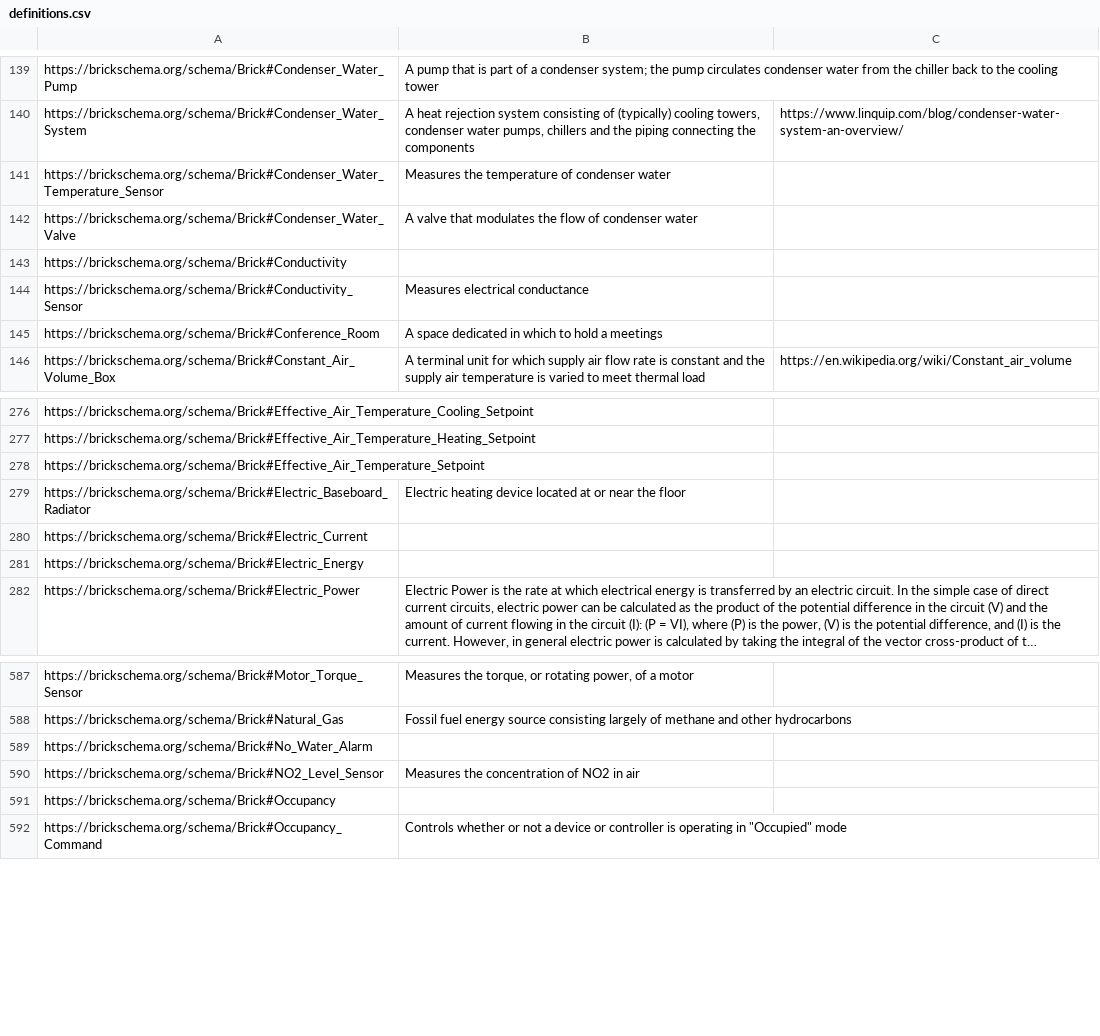
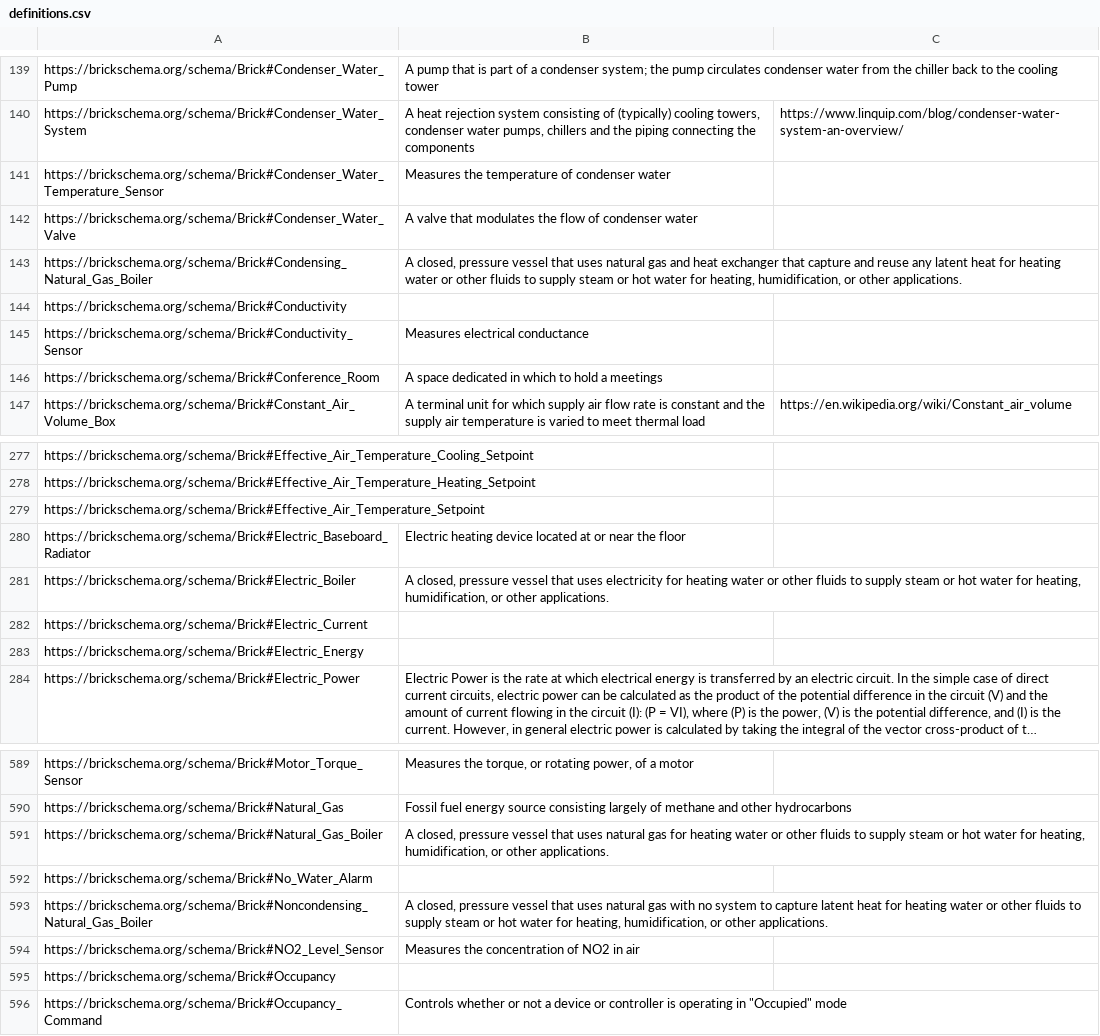
Before and after one commit to BrickSchema/Brick, a CSV file: bricksrc/definitions.csv, drawn as a sheet; only a part is shown, gaps mark what is left out; long unchanged cells end in ….

Commit message:
added new boiler types

```diff
--- a/bricksrc/definitions.csv
+++ b/bricksrc/definitions.csv
@@ -142,2 +142,3 @@ https://brickschema.org/schema/Brick#Condenser_Water_Temperature_Sensor,Measures
 https://brickschema.org/schema/Brick#Condenser_Water_Valve,A valve that modulates the flow of condenser water,
+https://brickschema.org/schema/Brick#Condensing_Natural_Gas_Boiler,"A closed, pressure vessel that uses natural gas and heat exchanger that capture and reuse any latent heat for heating water or other fluids to supply steam or hot water for heating, humidification, or other applications.",
 https://brickschema.org/schema/Brick#Conductivity,,
@@ -279,2 +280,3 @@ https://brickschema.org/schema/Brick#Effective_Air_Temperature_Setpoint,,
 https://brickschema.org/schema/Brick#Electric_Baseboard_Radiator,Electric heating device located at or near the floor,
+https://brickschema.org/schema/Brick#Electric_Boiler,"A closed, pressure vessel that uses electricity for heating water or other fluids to supply steam or hot water for heating, humidification, or other applications.",
 https://brickschema.org/schema/Brick#Electric_Current,,
@@ -588,3 +590,5 @@ https://brickschema.org/schema/Brick#Motor_Torque_Sensor,"Measures the torque, o
 https://brickschema.org/schema/Brick#Natural_Gas,Fossil fuel energy source consisting largely of methane and other hydrocarbons,
+https://brickschema.org/schema/Brick#Natural_Gas_Boiler,"A closed, pressure vessel that uses natural gas for heating water or other fluids to supply steam or hot water for heating, humidification, or other applications.",
 https://brickschema.org/schema/Brick#No_Water_Alarm,,
+https://brickschema.org/schema/Brick#Noncondensing_Natural_Gas_Boiler,"A closed, pressure vessel that uses natural gas with no system to capture latent heat for heating water or other fluids to supply steam or hot water for heating, humidification, or other applications.",
 https://brickschema.org/schema/Brick#NO2_Level_Sensor,Measures the concentration of NO2 in air,
```
Also changed, not shown: 1 other file.
